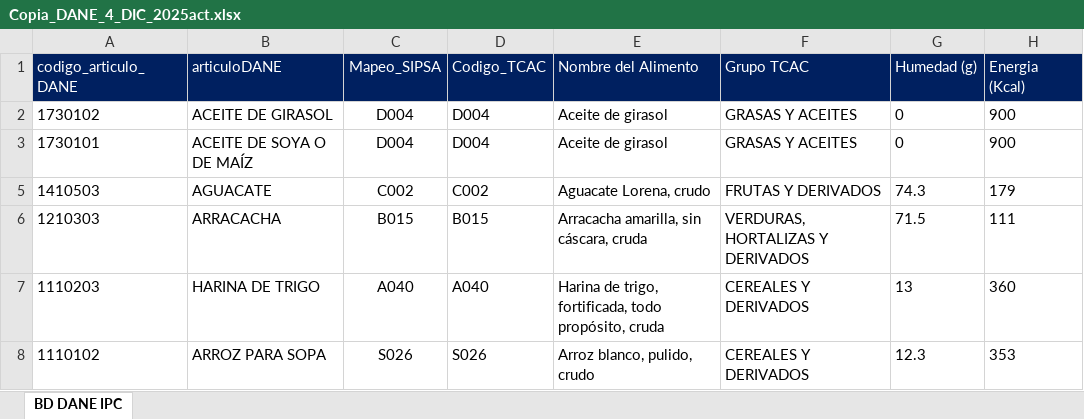
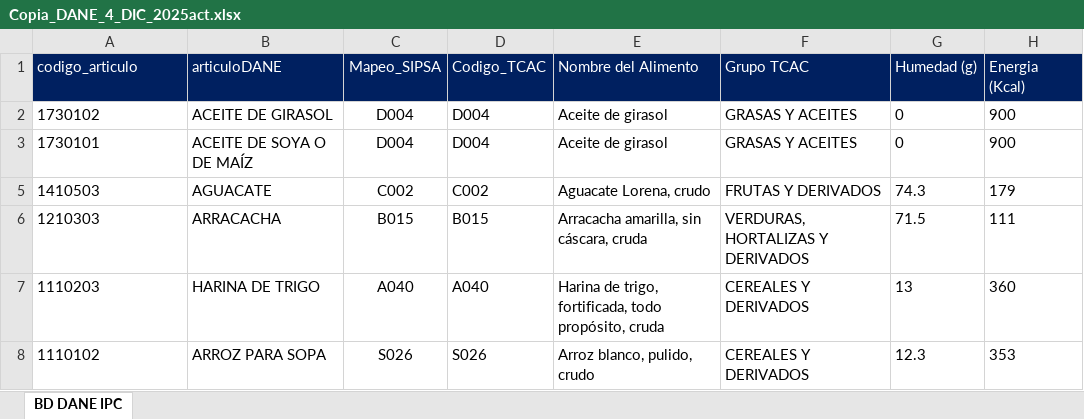
Before and after one commit to sergiobarona03/Least-cost-diets-and-affordability, an Excel workbook: Proyecto Interno/composicion-nut/Copia_DANE_4_DIC_2025act.xlsx, sheet BD DANE IPC, drawn as a sheet; only a part is shown; values as stored, in another font and other column widths than the file's, no borders; conditional formats not drawn; the diff names each change by its address in the sheet, - before the commit and + after, or states it on an @@ line.

Commit message:
DANE
act

```diff
--- a/Proyecto Interno/composicion-nut/Copia_DANE_4_DIC_2025act.xlsx (sheet BD DANE IPC)
+++ b/Proyecto Interno/composicion-nut/Copia_DANE_4_DIC_2025act.xlsx (sheet BD DANE IPC)
-A1: codigo_articulo_DANE
+A1: codigo_articulo
```
Also changed, not shown: 44 other files.
